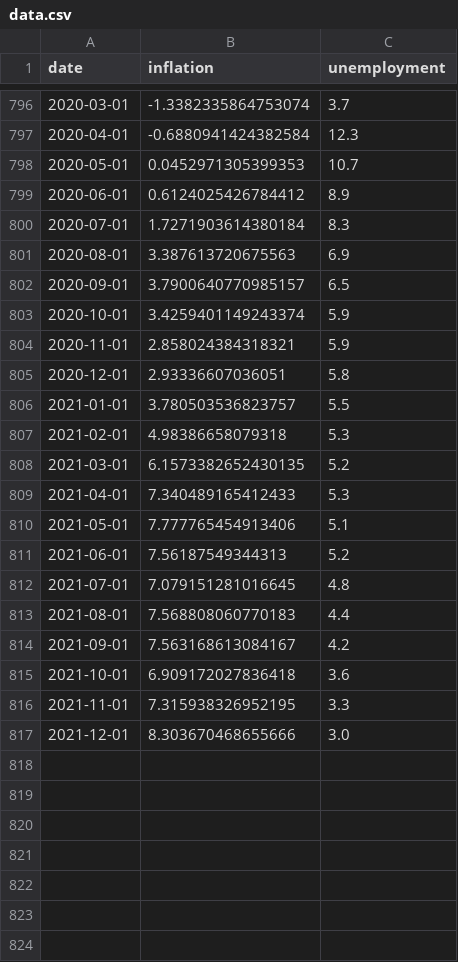
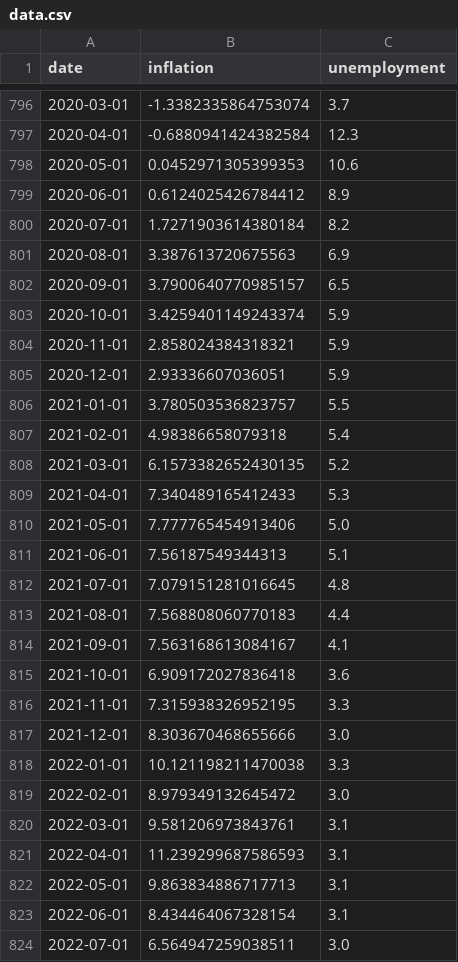
Before and after one commit to letsgoexploring/fredataPackage, a CSV file: docs/source/data.csv, drawn as a sheet; only a part is shown, gaps mark what is left out; the diff covers the shown part only.

```diff
--- a/docs/source/data.csv
+++ b/docs/source/data.csv
@@ -797,5 +797,5 @@ date,inflation,unemployment
 2020-04-01,-0.6880941424382584,12.3
-2020-05-01,0.0452971305399353,10.7
+2020-05-01,0.0452971305399353,10.6
 2020-06-01,0.6124025426784412,8.9
-2020-07-01,1.7271903614380184,8.3
+2020-07-01,1.7271903614380184,8.2
 2020-08-01,3.387613720675563,6.9
@@ -804,12 +804,12 @@ date,inflation,unemployment
 2020-11-01,2.858024384318321,5.9
-2020-12-01,2.93336607036051,5.8
+2020-12-01,2.93336607036051,5.9
 2021-01-01,3.780503536823757,5.5
-2021-02-01,4.98386658079318,5.3
+2021-02-01,4.98386658079318,5.4
 2021-03-01,6.1573382652430135,5.2
 2021-04-01,7.340489165412433,5.3
-2021-05-01,7.777765454913406,5.1
-2021-06-01,7.56187549344313,5.2
+2021-05-01,7.777765454913406,5.0
+2021-06-01,7.56187549344313,5.1
 2021-07-01,7.079151281016645,4.8
 2021-08-01,7.568808060770183,4.4
-2021-09-01,7.563168613084167,4.2
+2021-09-01,7.563168613084167,4.1
 2021-10-01,6.909172027836418,3.6
@@ -817 +817,8 @@ date,inflation,unemployment
 2021-12-01,8.303670468655666,3.0
+2022-01-01,10.121198211470038,3.3
+2022-02-01,8.979349132645472,3.0
+2022-03-01,9.581206973843761,3.1
+2022-04-01,11.239299687586593,3.1
+2022-05-01,9.863834886717713,3.1
+2022-06-01,8.434464067328154,3.1
+2022-07-01,6.564947259038511,3.0
```
Also changed, not shown: 3 added rows and 5 edited cells elsewhere in this file, 50 other files.
